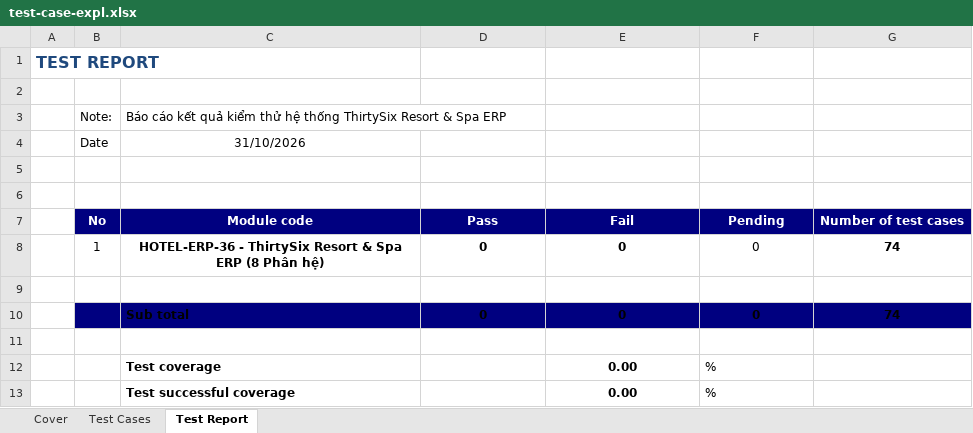
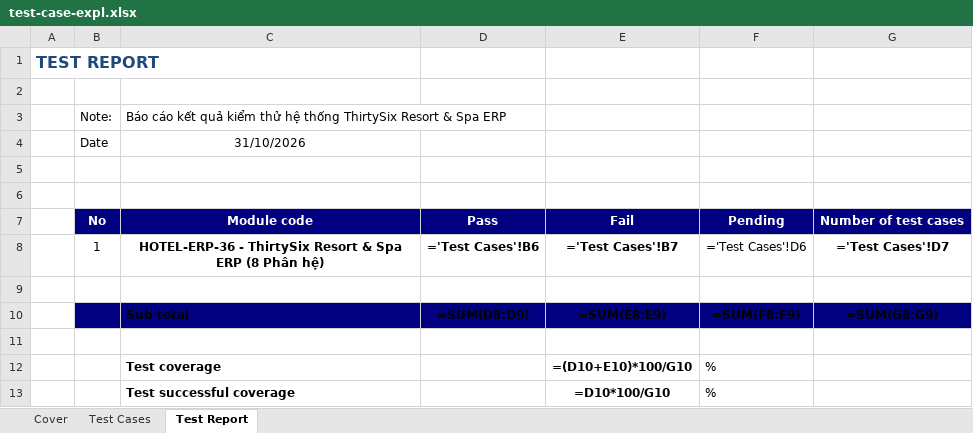
Before and after one commit to Minhthang1472/CineBooking, an Excel workbook: test-case-expl.xlsx, sheet Test Report, drawn as a sheet; values as stored, in another font and other column widths than the file's, no borders; formulas without a stored value are shown as written; removed rows and columns are numbered as before the commit, all else as after; the diff names each change by its address in the sheet, - before the commit and + after, or states it on an @@ line.

```diff
--- a/test-case-expl.xlsx (sheet Test Report)
+++ b/test-case-expl.xlsx (sheet Test Report)
-row 8:  | 1 | HOTEL-ERP-36 - ThirtySix Resort & Spa ERP (8 Phân hệ) | 0 | 0 | 0 | 74
+row 8:  | 1 | HOTEL-ERP-36 - ThirtySix Resort & Spa ERP (8 Phân hệ) | ='Test Cases'!B6 | ='Test Cases'!B7 | ='Test Cases'!D6 | ='Test Cases'!D7
-row 10:  |  | Sub total | 0 | 0 | 0 | 74
+row 10:  |  | Sub total | =SUM(D8:D9) | =SUM(E8:E9) | =SUM(F8:F9) | =SUM(G8:G9)
-E12: 0.00
+E12: =(D10+E10)*100/G10
-E13: 0.00
+E13: =D10*100/G10
```
Also changed, not shown: sheet Test Cases, hidden cells, 13 other files.
